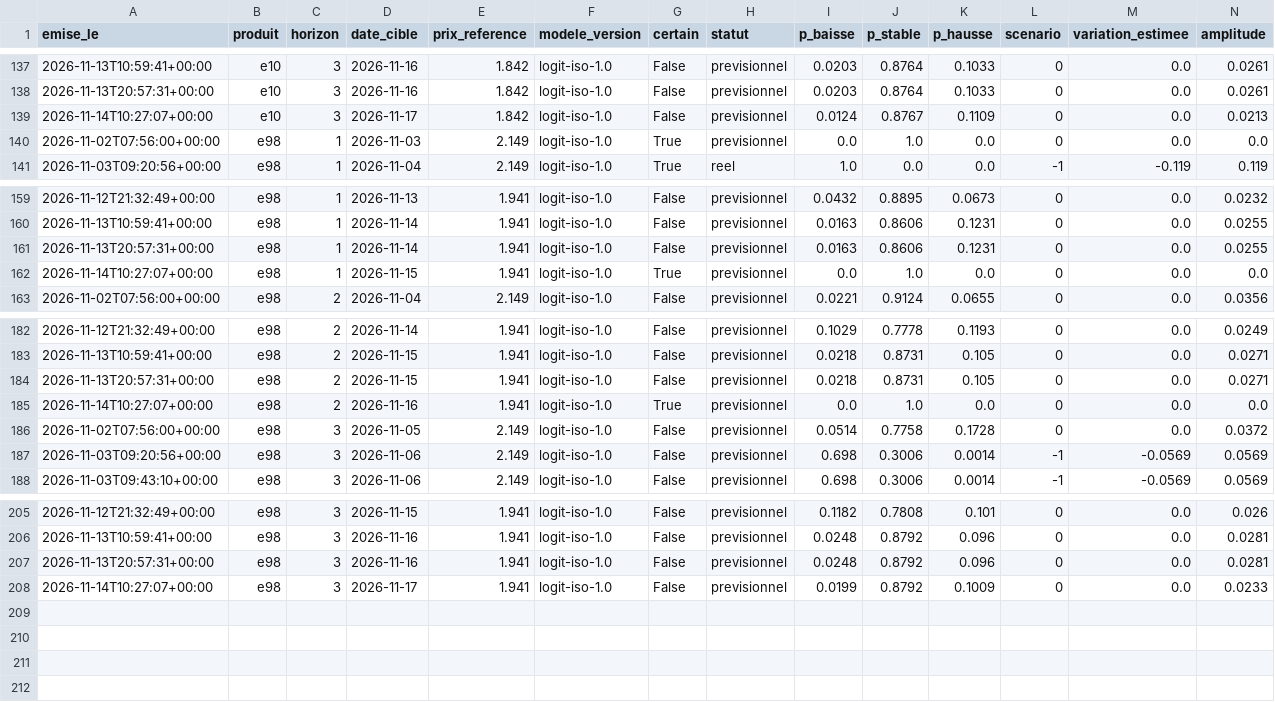
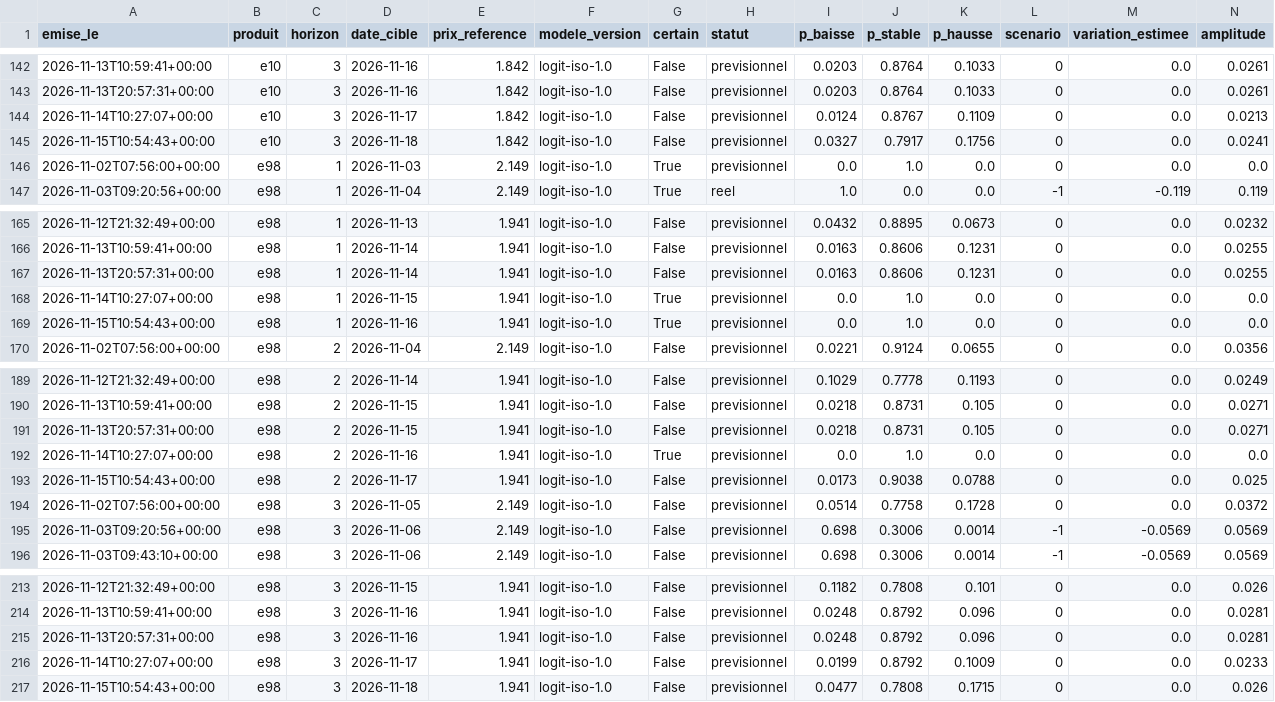
Before and after one commit to rhinoxacademypro-code/fuel-predictor, a CSV file: moteur/depot/previsions.csv, drawn as a sheet; only a part is shown, gaps mark what is left out; rows hold the shown columns only; the diff covers the shown part only; the diff names each change by its address in the sheet, - before the commit and + after, or states it on an @@ line.

```diff
--- a/moteur/depot/previsions.csv
+++ b/moteur/depot/previsions.csv
+row 145: 2026-11-15T10:54:43+00:00 | e10 | 3 | 2026-11-18 | 1.842 | logit-iso-1.0 | False | previsionnel | 0.0327 | 0.7917 | 0.1756 | 0 | 0.0 | 0.0241
+row 169: 2026-11-15T10:54:43+00:00 | e98 | 1 | 2026-11-16 | 1.941 | logit-iso-1.0 | True | previsionnel | 0.0 | 1.0 | 0.0 | 0 | 0.0 | 0.0
+row 193: 2026-11-15T10:54:43+00:00 | e98 | 2 | 2026-11-17 | 1.941 | logit-iso-1.0 | False | previsionnel | 0.0173 | 0.9038 | 0.0788 | 0 | 0.0 | 0.025
+row 217: 2026-11-15T10:54:43+00:00 | e98 | 3 | 2026-11-18 | 1.941 | logit-iso-1.0 | False | previsionnel | 0.0477 | 0.7808 | 0.1715 | 0 | 0.0 | 0.026
```
Also changed, not shown: 5 added rows elsewhere in this file, moteur/depot/cotations.csv, moteur/depot/journal_collectes.csv, 5 other files.
